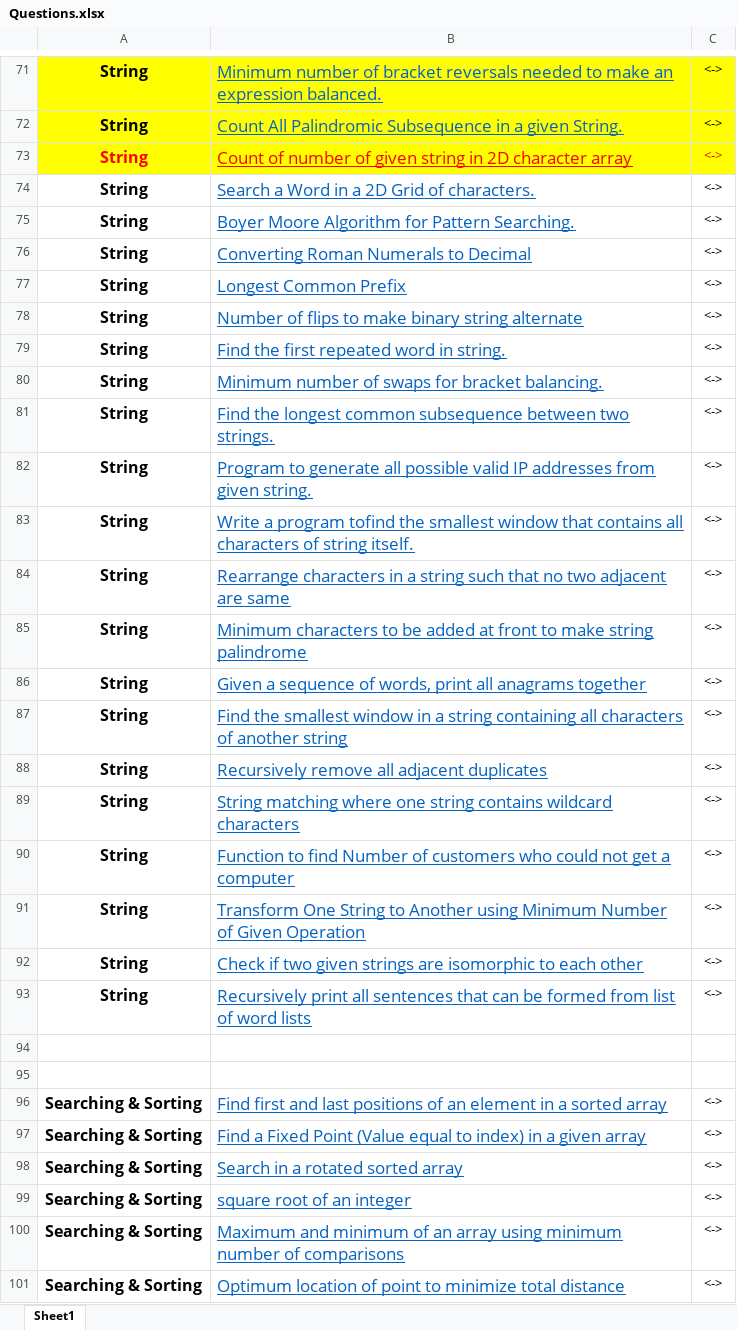
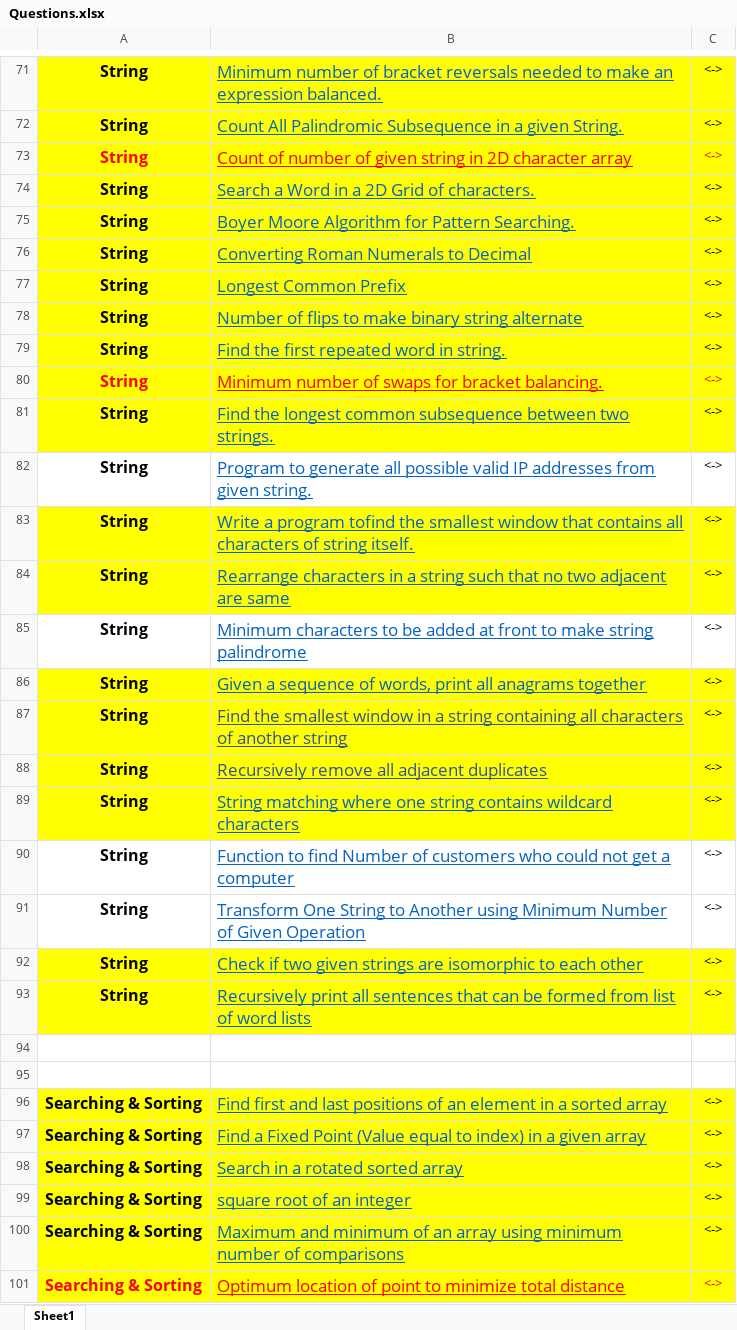
Before and after one commit to abhisheksahu92/Programming, an Excel workbook: Questions/Questions.xlsx, sheet Sheet1, drawn as a sheet; only a part is shown, gaps mark what is left out; values as stored, in another font and other column widths than the file's, no borders; the diff covers the shown part only; the diff names each change by its address in the sheet, - before the commit and + after, or states it on an @@ line.

```diff
--- a/Questions/Questions.xlsx (sheet Sheet1)
+++ b/Questions/Questions.xlsx (sheet Sheet1)
-A74:C81 fill: none
+A74:C81 fill: #FFFF00
-A80 text colour: black
+A80 text colour: #FF0000
-B80 text colour: #0563C1
+B80 text colour: #FF0000
-C80 text colour: black
+C80 text colour: #FF0000
-A83:C84 fill: none
+A83:C84 fill: #FFFF00
-A86:C89 fill: none
+A86:C89 fill: #FFFF00
-B87:B88 text colour: #0563C1
+B87:B88 text colour: #2F5597
-A92:C93 fill: none
+A92:C93 fill: #FFFF00
-A96:C101 fill: none
+A96:C101 fill: #FFFF00
-A101 text colour: black
+A101 text colour: #FF0000
-B101 text colour: #0563C1
+B101 text colour: #FF0000
-C101 text colour: black
+C101 text colour: #FF0000
```
Also changed, not shown: cell formats elsewhere in this sheet, 20 other files.
